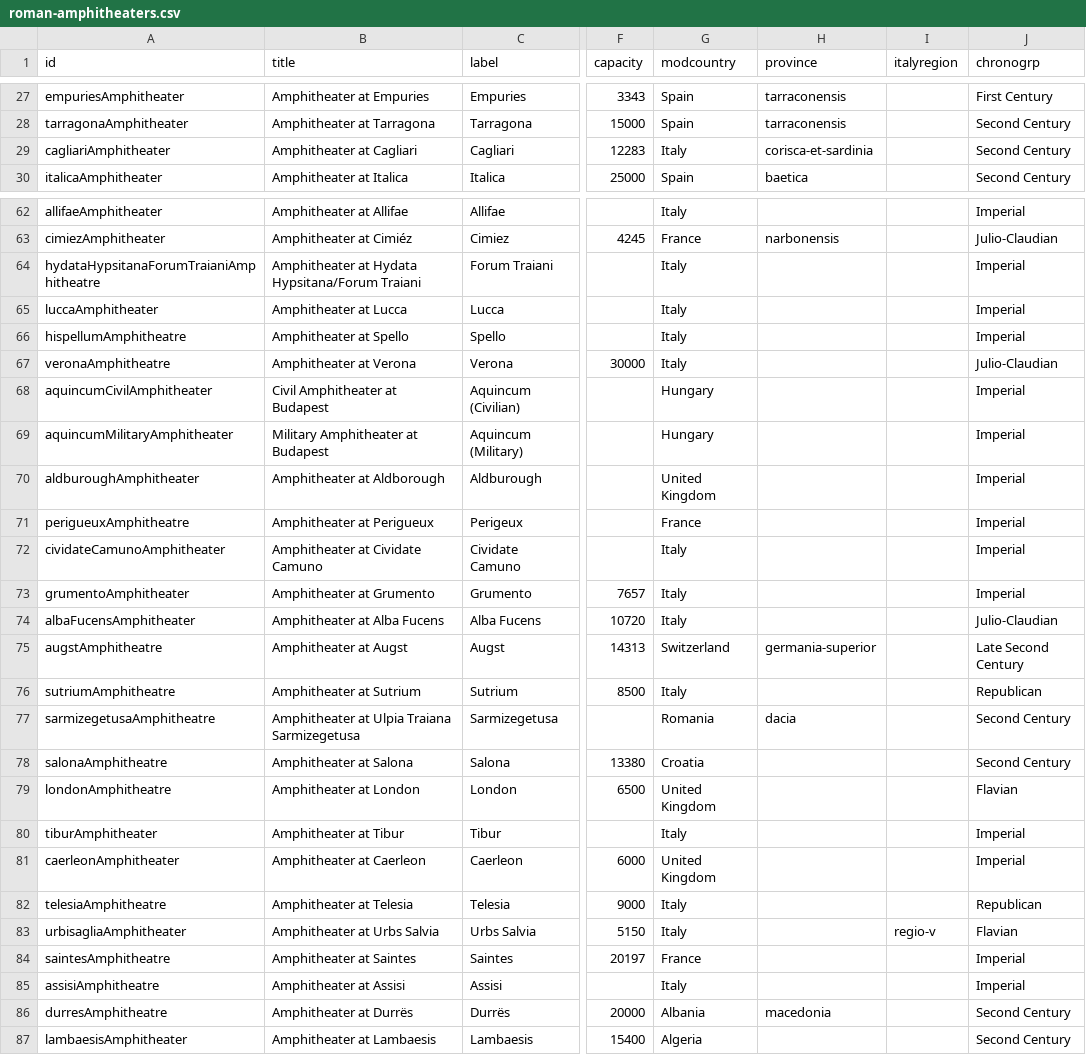
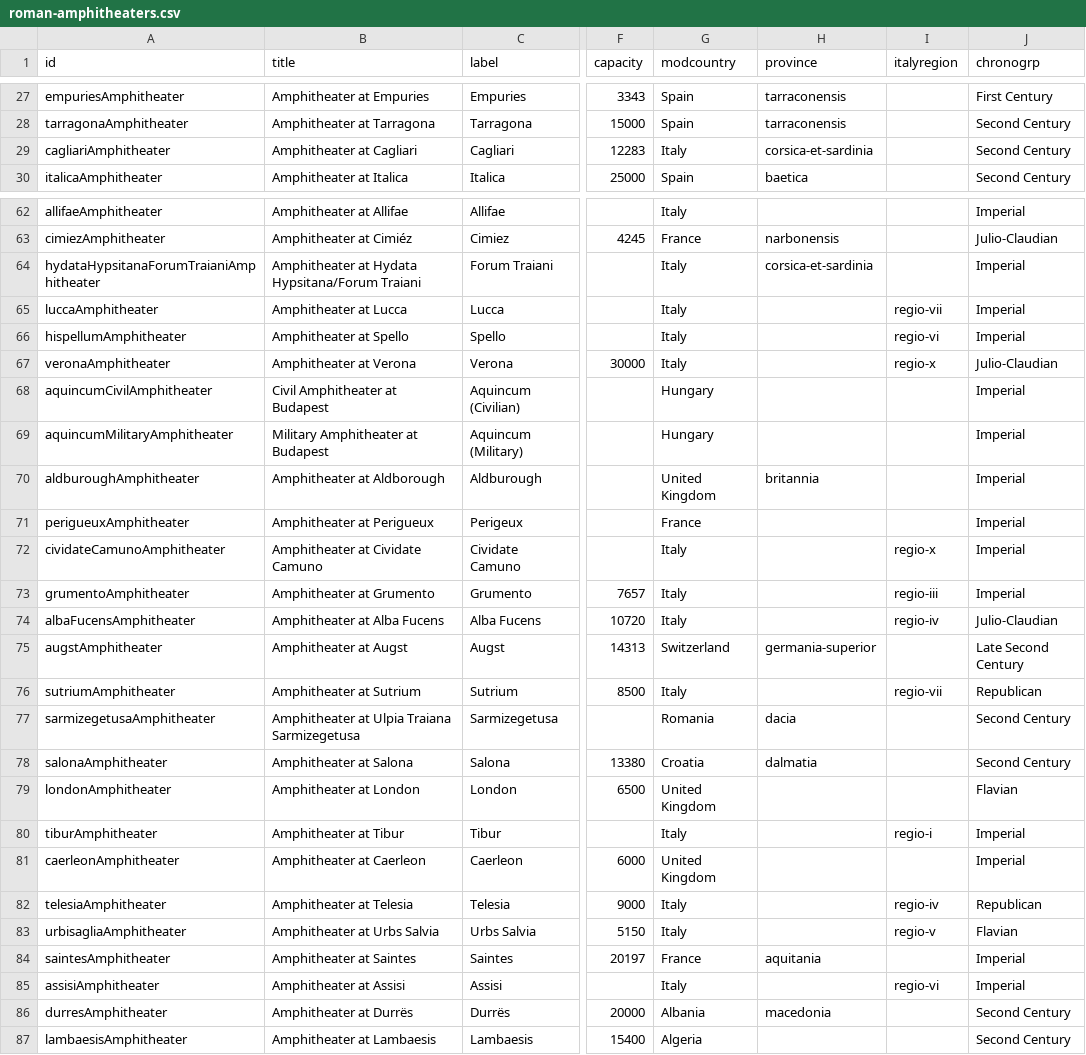
Before and after one commit to sfsheath/roman-amphitheaters, a CSV file: roman-amphitheaters.csv, drawn as a sheet; only a part is shown, gaps mark what is left out; the diff covers the shown part only; the diff names each change by its address in the sheet, - before the commit and + after, or states it on an @@ line.

Commit message:
regions

```diff
--- a/roman-amphitheaters.csv
+++ b/roman-amphitheaters.csv
-H29 (province): corisca-et-sardinia
+H29 (province): corsica-et-sardinia
-A64 (id): hydataHypsitanaForumTraianiAmphitheatre
+A64 (id): hydataHypsitanaForumTraianiAmphitheater
-H64 (province): (empty)
+H64 (province): corsica-et-sardinia
-I65 (italyregion): (empty)
+I65 (italyregion): regio-vii
-A66 (id): hispellumAmphitheatre
+A66 (id): hispellumAmphitheater
-I66 (italyregion): (empty)
+I66 (italyregion): regio-vi
-A67 (id): veronaAmphitheatre
+A67 (id): veronaAmphitheater
-I67 (italyregion): (empty)
+I67 (italyregion): regio-x
-H70 (province): (empty)
+H70 (province): britannia
-A71 (id): perigueuxAmphitheatre
+A71 (id): perigueuxAmphitheater
-I72 (italyregion): (empty)
+I72 (italyregion): regio-x
-I73 (italyregion): (empty)
+I73 (italyregion): regio-iii
-I74 (italyregion): (empty)
+I74 (italyregion): regio-iv
-A75 (id): augstAmphitheatre
+A75 (id): augstAmphitheater
-A76 (id): sutriumAmphitheatre
+A76 (id): sutriumAmphitheater
-I76 (italyregion): (empty)
+I76 (italyregion): regio-vii
-A77 (id): sarmizegetusaAmphitheatre
+A77 (id): sarmizegetusaAmphitheater
-A78 (id): salonaAmphitheatre
+A78 (id): salonaAmphitheater
-H78 (province): (empty)
+H78 (province): dalmatia
-A79 (id): londonAmphitheatre
+A79 (id): londonAmphitheater
-I80 (italyregion): (empty)
+I80 (italyregion): regio-i
-A82 (id): telesiaAmphitheatre
+A82 (id): telesiaAmphitheater
-I82 (italyregion): (empty)
+I82 (italyregion): regio-iv
-A84 (id): saintesAmphitheatre
+A84 (id): saintesAmphitheater
-H84 (province): (empty)
+H84 (province): aquitania
-A85 (id): assisiAmphitheatre
+A85 (id): assisiAmphitheater
-I85 (italyregion): (empty)
+I85 (italyregion): regio-vi
-A86 (id): durresAmphitheatre
+A86 (id): durresAmphitheater
```
Also changed, not shown: 33 edited cells elsewhere in this file, 1 other file.
